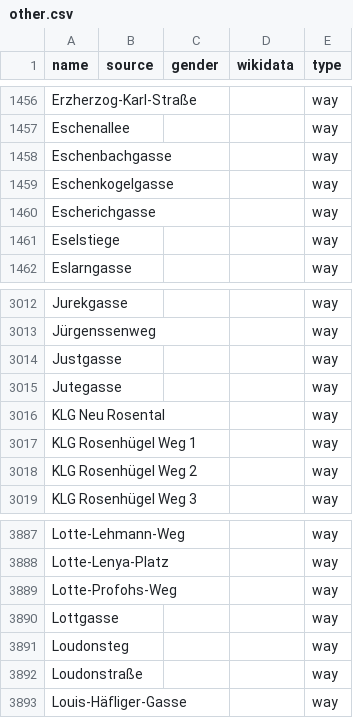
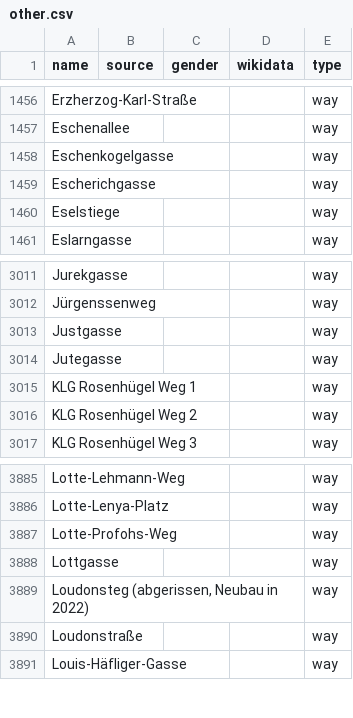
Before and after one commit to EqualStreetNames/equalstreetnames-vienna, a CSV file: data/other.csv, drawn as a sheet; only a part is shown, gaps mark what is left out.

```diff
--- a/data/other.csv
+++ b/data/other.csv
@@ -1457,3 +1457,2 @@ Erzherzog-Karl-Straße,,,,way
 Eschenallee,,,,way
-Eschenbachgasse,,,,way
 Eschenkogelgasse,,,,way
@@ -3015,3 +3014,2 @@ Justgasse,,,,way
 Jutegasse,,,,way
-"KLG Neu Rosental",,,,way
 "KLG Rosenhügel Weg 1",,,,way
@@ -3890,3 +3888,3 @@ Lotte-Profohs-Weg,,,,way
 Lottgasse,,,,way
-Loudonsteg,,,,way
+"Loudonsteg (abgerissen, Neubau in 2022)",,,,way
 Loudonstraße,,,,way
```
Also changed, not shown: data/gender.csv, 2 other files.
